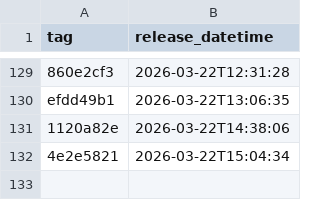
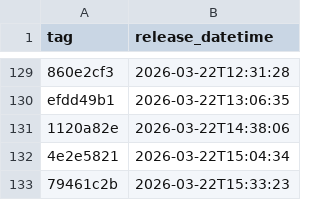
Before and after one commit to NHSDigital/electronic-prescription-service-api, a CSV file: _data/internal-dev-sandbox_deployments.csv, drawn as a sheet; only a part is shown, gaps mark what is left out; the diff names each change by its address in the sheet, - before the commit and + after, or states it on an @@ line.

```diff
--- a/_data/internal-dev-sandbox_deployments.csv
+++ b/_data/internal-dev-sandbox_deployments.csv
+row 133: 79461c2b | 2026-03-22T15:33:23
```
Also changed, not shown: 1 other file.
